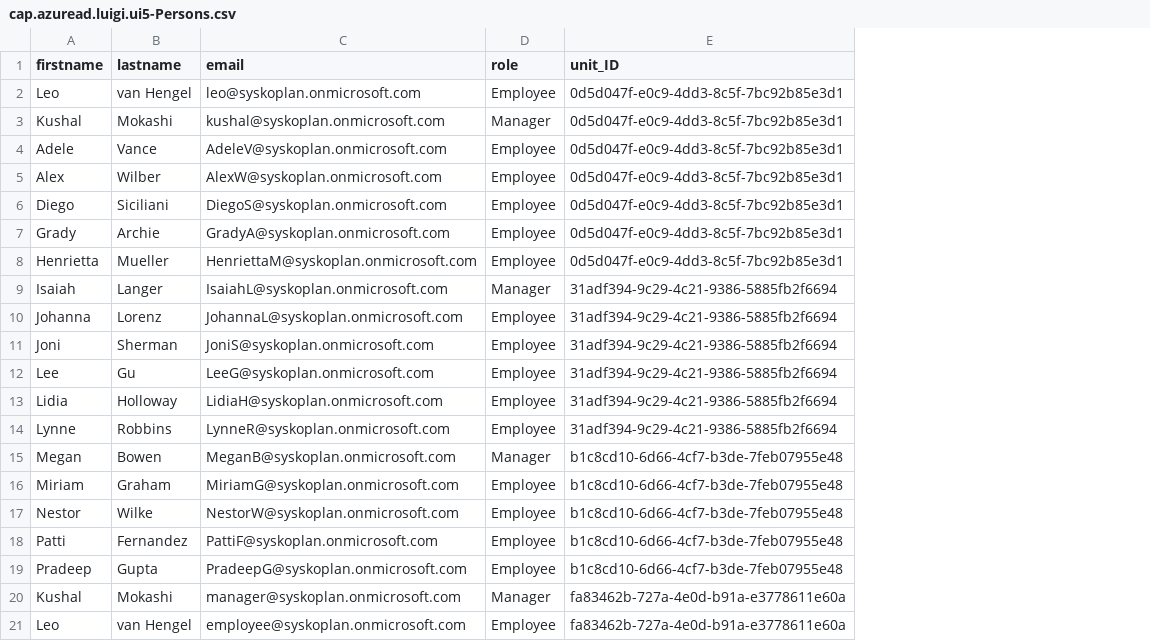
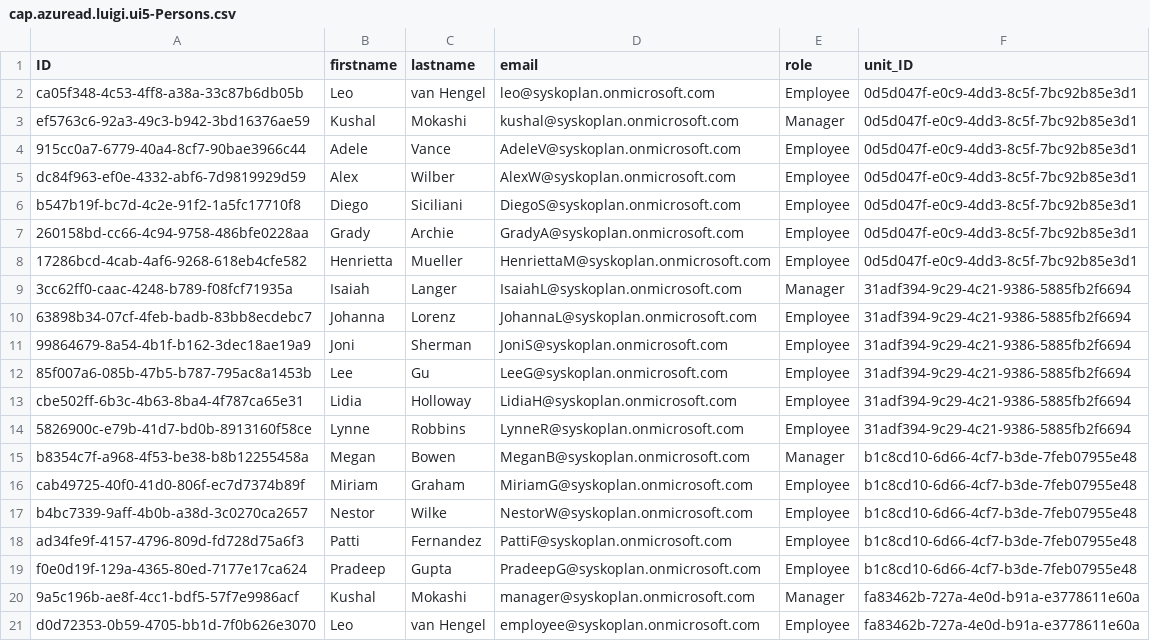
Before and after one commit to lvhengel/cap-azuread-luigi-ui5, a CSV file: db/csv/cap.azuread.luigi.ui5-Persons.csv, drawn as a sheet; the diff names each change by its address in the sheet, - before the commit and + after, or states it on an @@ line.

```diff
--- a/db/csv/cap.azuread.luigi.ui5-Persons.csv
+++ b/db/csv/cap.azuread.luigi.ui5-Persons.csv
+column A (ID), rows 2-21: ca05f348-4c53-4ff8-a38a-33c87b6db05b | ef5763c6-92a3-49c3-b942-3bd16376ae59 | 915cc0a7-6779-40a4-8cf7-90bae3966c44 | dc84f963-ef0e-4332-abf6-7d9819929d59 | b547b19f-bc7d-4c2e-91f2-1a5fc17710f8 | 260158bd-cc66-4c94-9758-486bfe0228aa | 17286bcd-4cab-4af6-9268-618eb4cfe582 | 3cc62ff0-caac-4248-b789-f08fcf71935a | 63898b34-07cf-4feb-badb-83bb8ecdebc7 | 99864679-8a54-4b1f-b162-3dec18ae19a9 | 85f007a6-085b-47b5-b787-795ac8a1453b | cbe502ff-6b3c-4b63-8ba4-4f787ca65e31 | 5826900c-e79b-41d7-bd0b-8913160f58ce | b8354c7f-a968-4f53-be38-b8b12255458a | cab49725-40f0-41d0-806f-ec7d7374b89f | b4bc7339-9aff-4b0b-a38d-3c0270ca2657 | ad34fe9f-4157-4796-809d-fd728d75a6f3 | f0e0d19f-129a-4365-80ed-7177e17ca624 | 9a5c196b-ae8f-4cc1-bdf5-57f7e9986acf | d0d72353-0b59-4705-bb1d-7f0b626e3070
```
Also changed, not shown: 9 other files.
